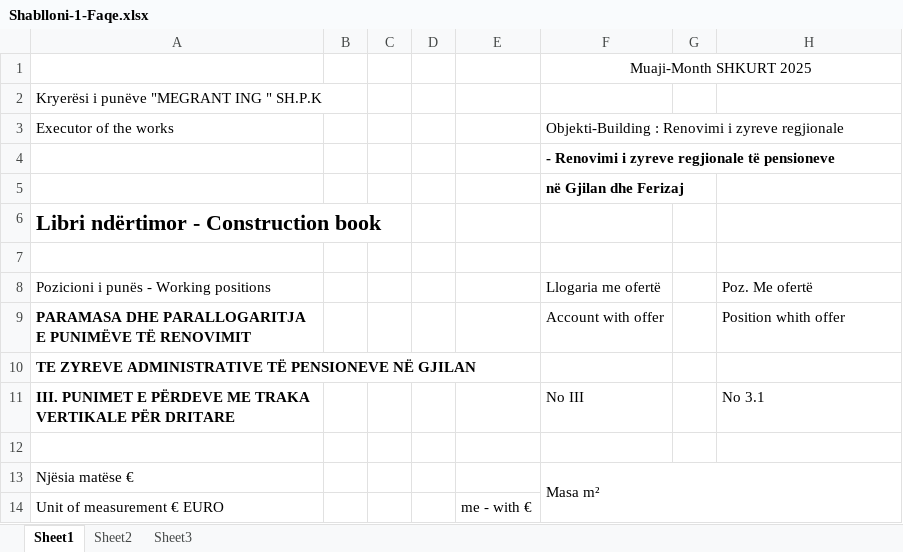
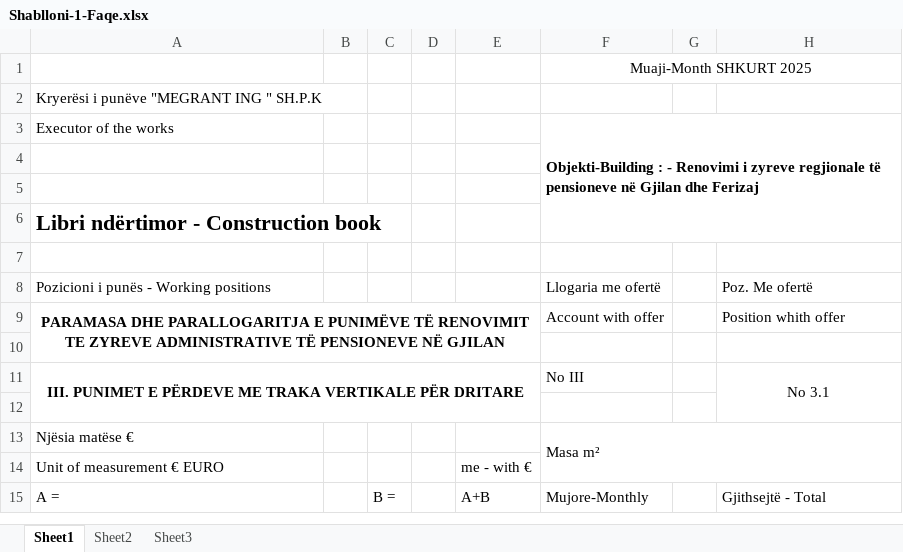
Before and after one commit to gentrithyseni/Granit_Pozicione, an Excel workbook: public/templates/Shablloni-1-Faqe.xlsx, sheet Sheet1, drawn as a sheet; only a part is shown; the shorter side is filled out with more unchanged rows; values as stored, in another font and other column widths than the file's, no borders; the diff names each change by its address in the sheet, - before the commit and + after, or states it on an @@ line.

```diff
--- a/public/templates/Shablloni-1-Faqe.xlsx (sheet Sheet1)
+++ b/public/templates/Shablloni-1-Faqe.xlsx (sheet Sheet1)
-F3: Objekti-Building : Renovimi i zyreve regjionale
+F3: Objekti-Building : - Renovimi i zyreve regjionale të pensioneve në Gjilan dhe Ferizaj
-F3 bold: off
+F3 bold: on
+F3:H6 merged
-F4: - Renovimi i zyreve regjionale të pensioneve
+F4: (empty)
-F5: në Gjilan dhe Ferizaj
+F5: (empty)
-A9: …TË RENOVIMIT
+A9: …TË RENOVIMIT TE ZYREVE ADMINISTRATIVE TË PENSIONEVE NË GJILAN
-A9 alignment: left
+A9 alignment: center
+A9:E10 merged
-A10: TE ZYREVE ADMINISTRATIVE TË PENSIONEVE NË GJILAN
+A10: (empty)
-A11 alignment: left
+A11 alignment: center
+A11:E12 merged
-H11 alignment: left
+H11 alignment: center
+H11:H12 merged
```
Also changed, not shown: public/templates/Shablloni-2-Faqe.xlsx, public/templates/Shablloni-3-Faqe.xlsx, 4 other files.
